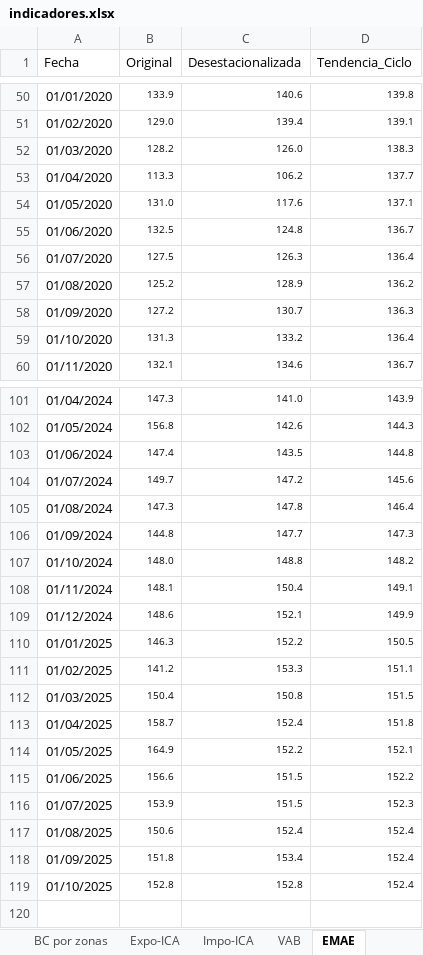
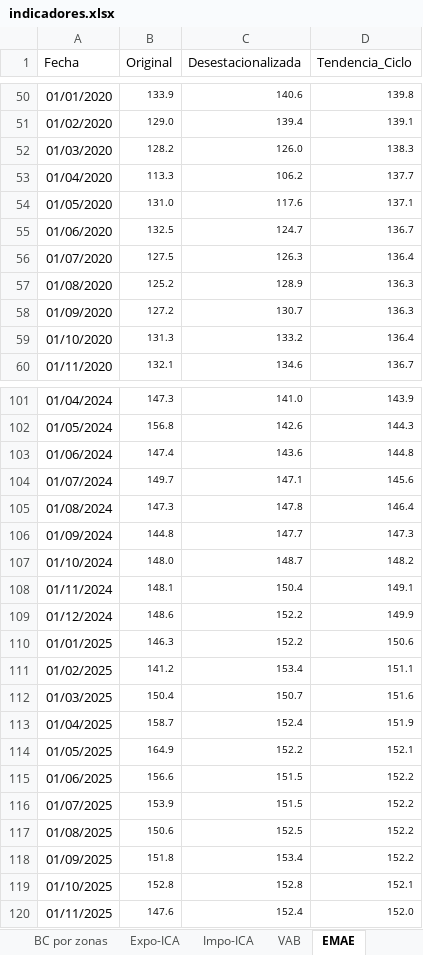
Before and after one commit to NahuelBargas/indeco, an Excel workbook: bases/indicadores.xlsx, sheet EMAE, drawn as a sheet; only a part is shown, gaps mark what is left out; values as stored, in another font and other column widths than the file's, no borders; the diff covers the shown part only; the diff names each change by its address in the sheet, - before the commit and + after, or states it on an @@ line.

Commit message:
"Actualizo comex dic26 y Emae-nov26"

```diff
--- a/bases/indicadores.xlsx (sheet EMAE)
+++ b/bases/indicadores.xlsx (sheet EMAE)
-C55 (Desestacionalizada): 124.8
+C55 (Desestacionalizada): 124.7
-D57 (Tendencia_Ciclo): 136.2
+D57 (Tendencia_Ciclo): 136.3
-C103 (Desestacionalizada): 143.5
+C103 (Desestacionalizada): 143.6
-C104 (Desestacionalizada): 147.2
+C104 (Desestacionalizada): 147.1
-C107 (Desestacionalizada): 148.8
+C107 (Desestacionalizada): 148.7
-C109 (Desestacionalizada): 152.1
+C109 (Desestacionalizada): 152.2
-D110 (Tendencia_Ciclo): 150.5
+D110 (Tendencia_Ciclo): 150.6
-C111 (Desestacionalizada): 153.3
+C111 (Desestacionalizada): 153.4
-C112 (Desestacionalizada): 150.8
+C112 (Desestacionalizada): 150.7
-D112 (Tendencia_Ciclo): 151.5
+D112 (Tendencia_Ciclo): 151.6
-D113 (Tendencia_Ciclo): 151.8
+D113 (Tendencia_Ciclo): 151.9
-D116 (Tendencia_Ciclo): 152.3
+D116 (Tendencia_Ciclo): 152.2
-C117 (Desestacionalizada): 152.4
+C117 (Desestacionalizada): 152.5
-D117:D118 (Tendencia_Ciclo): 152.4
+D117:D118 (Tendencia_Ciclo): 152.2
-D119 (Tendencia_Ciclo): 152.4
+D119 (Tendencia_Ciclo): 152.1
+row 120: 01/11/2025 | 147.6 | 152.4 | 152.0
```
Also changed, not shown: 16 edited cells elsewhere in this sheet, sheet BC por zonas, sheet Expo-ICA, sheet Impo-ICA, 5 other files.
